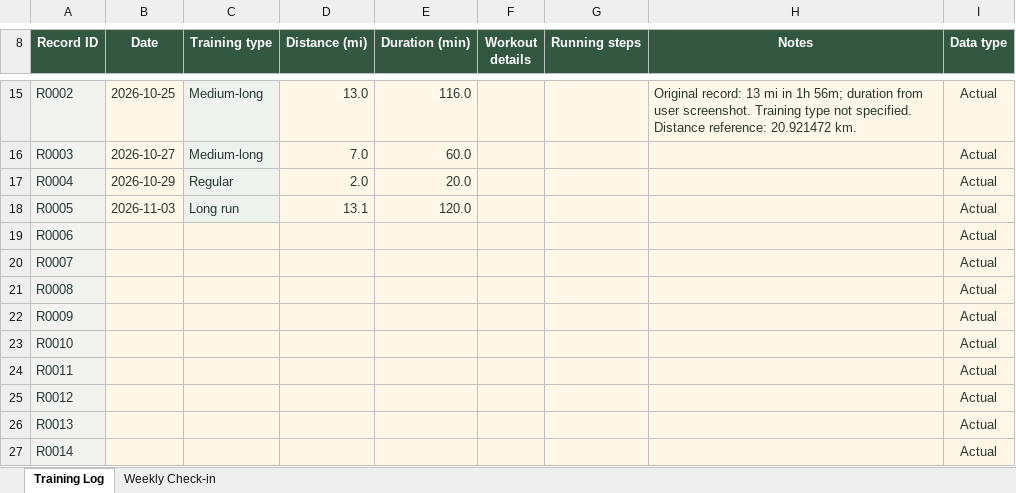
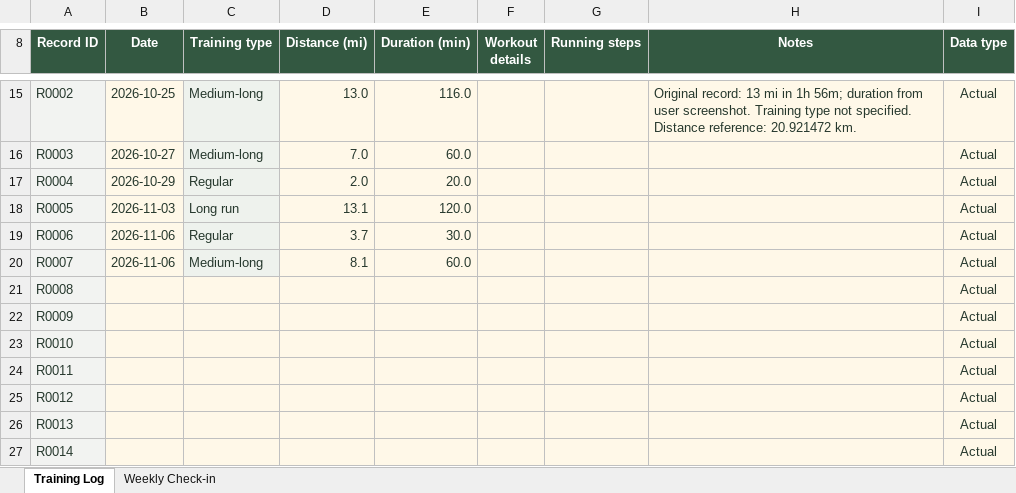
Before and after one commit to zephyryuewu-creator/run, an Excel workbook: Running_Log_EN.xlsx, sheet Training Log, drawn as a sheet; only a part is shown, gaps mark what is left out; values as stored, in another font and other column widths than the file's, no borders; conditional formats and table styles not drawn; the diff names each change by its address in the sheet, - before the commit and + after, or states it on an @@ line.

Commit message:
Add files via upload

```diff
--- a/Running_Log_EN.xlsx (sheet Training Log)
+++ b/Running_Log_EN.xlsx (sheet Training Log)
-B19:B20 (Date): (empty)
+B19:B20 (Date): 2026-11-06
-C19 (Training type): (empty)
+C19 (Training type): Regular
-D19 (Distance (mi)): (empty)
+D19 (Distance (mi)): 3.7
-E19 (Duration (min)): (empty)
+E19 (Duration (min)): 30.0
-C20 (Training type): (empty)
+C20 (Training type): Medium-long
-D20 (Distance (mi)): (empty)
+D20 (Distance (mi)): 8.1
-E20 (Duration (min)): (empty)
+E20 (Duration (min)): 60.0
```
